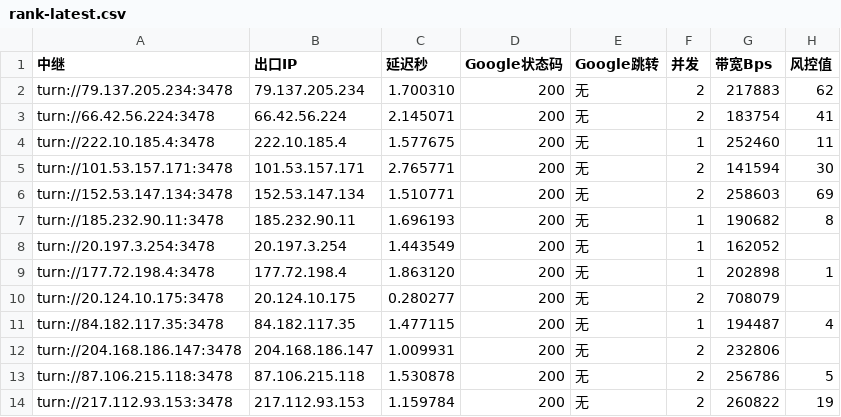
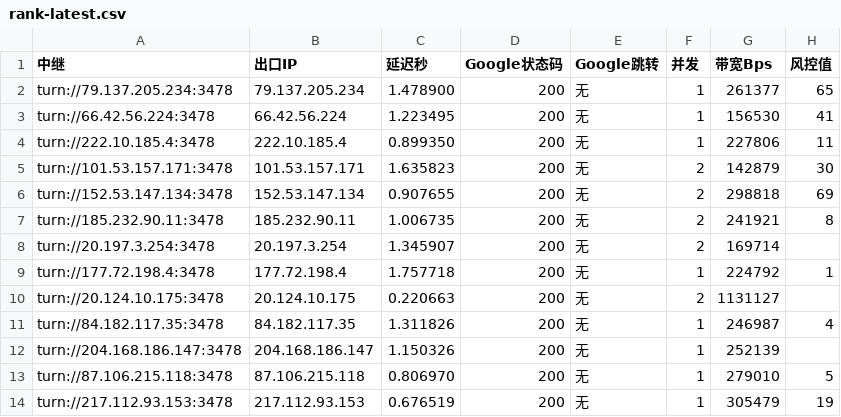
Before and after one commit to lc69282940/gh-turnrank, a CSV file: rank/rank-latest.csv, drawn as a sheet; only a part is shown; the diff covers the shown part only; the diff names each change by its address in the sheet, - before the commit and + after, or states it on an @@ line.

```diff
--- a/rank/rank-latest.csv
+++ b/rank/rank-latest.csv
-C2 (延迟秒): 1.700310
+C2 (延迟秒): 1.478900
-F2:F3 (并发): 2
+F2:F3 (并发): 1
-G2 (带宽Bps): 217883
+G2 (带宽Bps): 261377
-H2 (风控值): 62
+H2 (风控值): 65
-C3 (延迟秒): 2.145071
+C3 (延迟秒): 1.223495
-G3 (带宽Bps): 183754
+G3 (带宽Bps): 156530
-C4 (延迟秒): 1.577675
+C4 (延迟秒): 0.899350
-G4 (带宽Bps): 252460
+G4 (带宽Bps): 227806
-C5 (延迟秒): 2.765771
+C5 (延迟秒): 1.635823
-G5 (带宽Bps): 141594
+G5 (带宽Bps): 142879
-C6 (延迟秒): 1.510771
+C6 (延迟秒): 0.907655
-G6 (带宽Bps): 258603
+G6 (带宽Bps): 298818
-C7 (延迟秒): 1.696193
+C7 (延迟秒): 1.006735
-F7:F8 (并发): 1
+F7:F8 (并发): 2
-G7 (带宽Bps): 190682
+G7 (带宽Bps): 241921
-C8 (延迟秒): 1.443549
+C8 (延迟秒): 1.345907
-G8 (带宽Bps): 162052
+G8 (带宽Bps): 169714
-C9 (延迟秒): 1.863120
+C9 (延迟秒): 1.757718
-G9 (带宽Bps): 202898
+G9 (带宽Bps): 224792
-C10 (延迟秒): 0.280277
+C10 (延迟秒): 0.220663
-G10 (带宽Bps): 708079
+G10 (带宽Bps): 1131127
-C11 (延迟秒): 1.477115
+C11 (延迟秒): 1.311826
-G11 (带宽Bps): 194487
+G11 (带宽Bps): 246987
-C12 (延迟秒): 1.009931
+C12 (延迟秒): 1.150326
-F12:F14 (并发): 2
+F12:F14 (并发): 1
-G12 (带宽Bps): 232806
+G12 (带宽Bps): 252139
-C13 (延迟秒): 1.530878
+C13 (延迟秒): 0.806970
-G13 (带宽Bps): 256786
+G13 (带宽Bps): 279010
-C14 (延迟秒): 1.159784
+C14 (延迟秒): 0.676519
-G14 (带宽Bps): 260822
+G14 (带宽Bps): 305479
```
Also changed, not shown: 115 edited cells elsewhere in this file, 1 other file.
